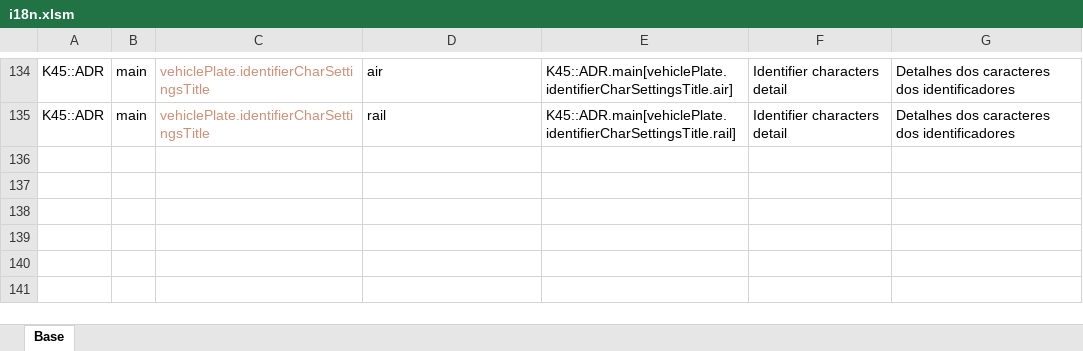
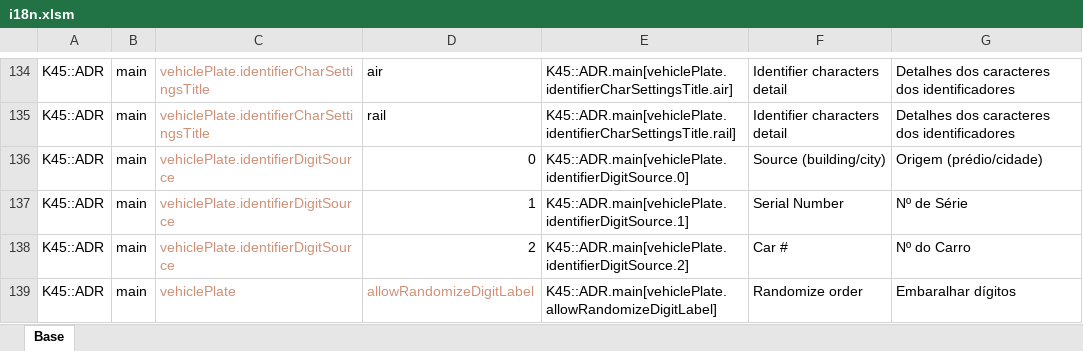
Before and after one commit to klyte45/CS2-AddressesMod, an Excel workbook: BelzontAdr/i18n/i18n.xlsm, sheet Base, drawn as a sheet; only a part is shown, gaps mark what is left out; values as stored, in another font and other column widths than the file's, no borders; the diff names each change by its address in the sheet, - before the commit and + after, or states it on an @@ line.

Commit message:
Plates rules EUIS screen working

```diff
--- a/BelzontAdr/i18n/i18n.xlsm (sheet Base)
+++ b/BelzontAdr/i18n/i18n.xlsm (sheet Base)
+row 136: K45::ADR | main | vehiclePlate.identifierDigitSource | 0 | K45::ADR.main[vehiclePlate.identifierDigitSource.0] | Source (building/city) | Origem (prédio/cidade)
+row 137: K45::ADR | main | vehiclePlate.identifierDigitSource | 1 | K45::ADR.main[vehiclePlate.identifierDigitSource.1] | Serial Number | Nº de Série
+row 138: K45::ADR | main | vehiclePlate.identifierDigitSource | 2 | K45::ADR.main[vehiclePlate.identifierDigitSource.2] | Car # | Nº do Carro
+row 139: K45::ADR | main | vehiclePlate | allowRandomizeDigitLabel | K45::ADR.main[vehiclePlate.allowRandomizeDigitLabel] | Randomize order | Embaralhar dígitos
```
Also changed, not shown: 4 other files.
